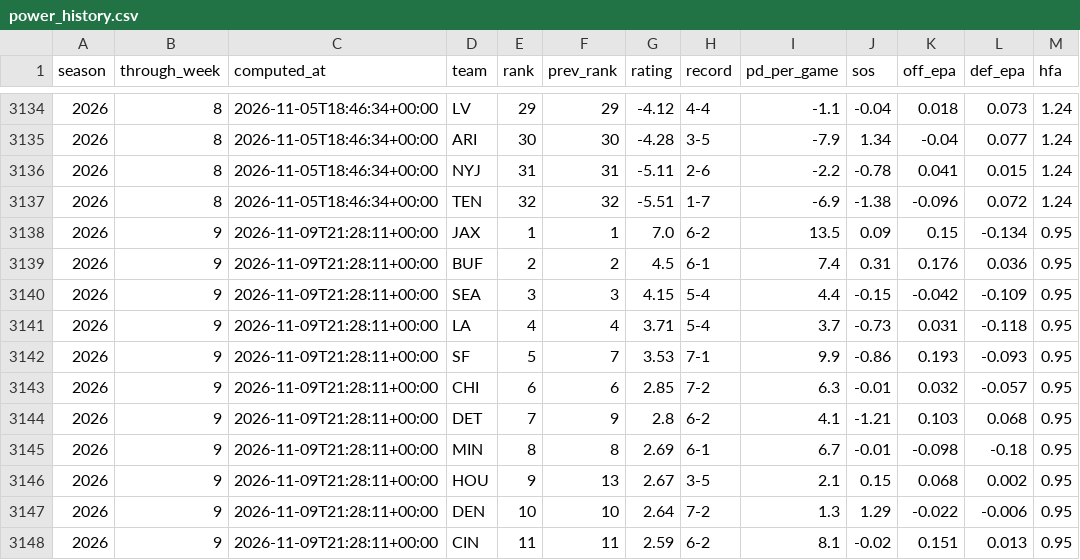
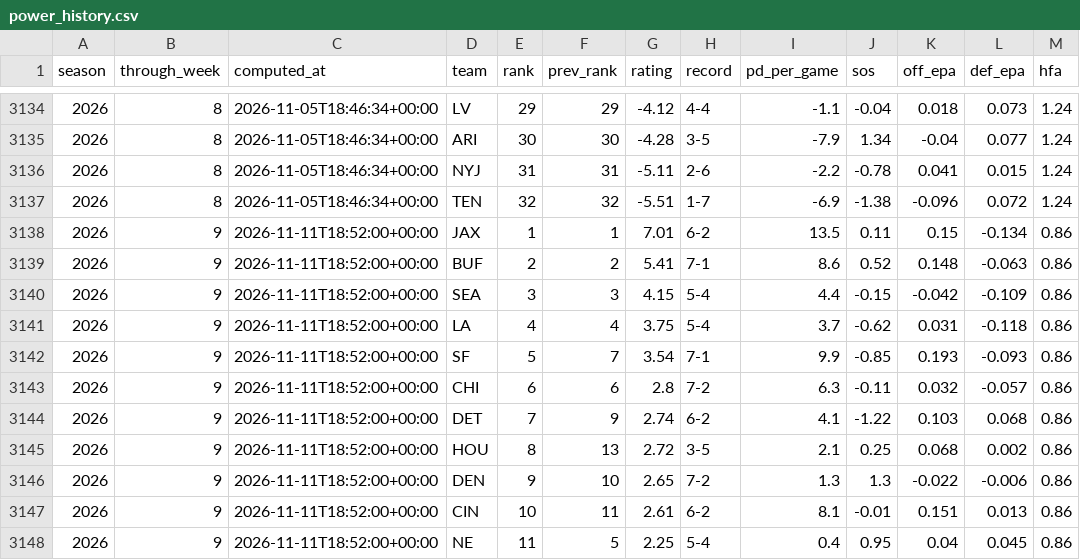
Before and after one commit to hadantes-lab/ff-model, a CSV file: tracking/power_history.csv, drawn as a sheet; only a part is shown, gaps mark what is left out; the diff covers the shown part only.

```diff
--- a/tracking/power_history.csv
+++ b/tracking/power_history.csv
@@ -3137,12 +3137,12 @@ season,through_week,computed_at,team,rank,prev_rank,rating,record,pd_per_game,so
 2026,8,2026-11-05T18:46:34+00:00,TEN,32,32,-5.51,1-7,-6.9,-1.38,-0.096,0.072,1.24
-2026,9,2026-11-09T21:28:11+00:00,JAX,1,1,7.0,6-2,13.5,0.09,0.15,-0.134,0.95
-2026,9,2026-11-09T21:28:11+00:00,BUF,2,2,4.5,6-1,7.4,0.31,0.176,0.036,0.95
-2026,9,2026-11-09T21:28:11+00:00,SEA,3,3,4.15,5-4,4.4,-0.15,-0.042,-0.109,0.95
-2026,9,2026-11-09T21:28:11+00:00,LA,4,4,3.71,5-4,3.7,-0.73,0.031,-0.118,0.95
-2026,9,2026-11-09T21:28:11+00:00,SF,5,7,3.53,7-1,9.9,-0.86,0.193,-0.093,0.95
-2026,9,2026-11-09T21:28:11+00:00,CHI,6,6,2.85,7-2,6.3,-0.01,0.032,-0.057,0.95
-2026,9,2026-11-09T21:28:11+00:00,DET,7,9,2.8,6-2,4.1,-1.21,0.103,0.068,0.95
-2026,9,2026-11-09T21:28:11+00:00,MIN,8,8,2.69,6-1,6.7,-0.01,-0.098,-0.18,0.95
-2026,9,2026-11-09T21:28:11+00:00,HOU,9,13,2.67,3-5,2.1,0.15,0.068,0.002,0.95
-2026,9,2026-11-09T21:28:11+00:00,DEN,10,10,2.64,7-2,1.3,1.29,-0.022,-0.006,0.95
-2026,9,2026-11-09T21:28:11+00:00,CIN,11,11,2.59,6-2,8.1,-0.02,0.151,0.013,0.95
+2026,9,2026-11-11T18:52:00+00:00,JAX,1,1,7.01,6-2,13.5,0.11,0.15,-0.134,0.86
+2026,9,2026-11-11T18:52:00+00:00,BUF,2,2,5.41,7-1,8.6,0.52,0.148,-0.063,0.86
+2026,9,2026-11-11T18:52:00+00:00,SEA,3,3,4.15,5-4,4.4,-0.15,-0.042,-0.109,0.86
+2026,9,2026-11-11T18:52:00+00:00,LA,4,4,3.75,5-4,3.7,-0.62,0.031,-0.118,0.86
+2026,9,2026-11-11T18:52:00+00:00,SF,5,7,3.54,7-1,9.9,-0.85,0.193,-0.093,0.86
+2026,9,2026-11-11T18:52:00+00:00,CHI,6,6,2.8,7-2,6.3,-0.11,0.032,-0.057,0.86
+2026,9,2026-11-11T18:52:00+00:00,DET,7,9,2.74,6-2,4.1,-1.22,0.103,0.068,0.86
+2026,9,2026-11-11T18:52:00+00:00,HOU,8,13,2.72,3-5,2.1,0.25,0.068,0.002,0.86
+2026,9,2026-11-11T18:52:00+00:00,DEN,9,10,2.65,7-2,1.3,1.3,-0.022,-0.006,0.86
+2026,9,2026-11-11T18:52:00+00:00,CIN,10,11,2.61,6-2,8.1,-0.01,0.151,0.013,0.86
+2026,9,2026-11-11T18:52:00+00:00,NE,11,5,2.25,5-4,0.4,0.95,0.04,0.045,0.86
```
Also changed, not shown: 2 added rows, 2 removed rows and 70 edited cells elsewhere in this file, tracking/weather_history.csv, 3 other files.
